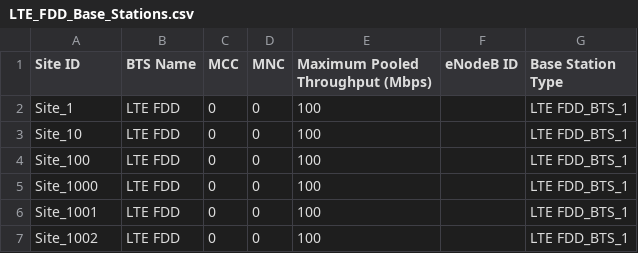
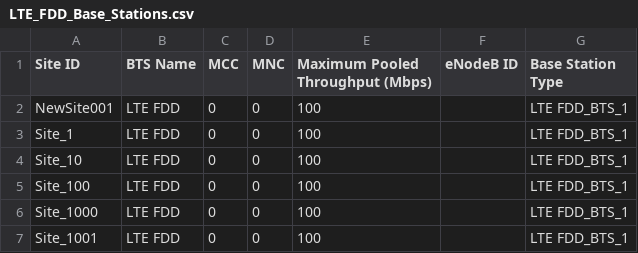
Before and after one commit to StevenLOL/gittestremote, a CSV file: LTE_FDD_Base_Stations.csv, drawn as a sheet; only a part is shown; the shorter side is filled out with more unchanged rows.

```diff
--- a/LTE_FDD_Base_Stations.csv
+++ b/LTE_FDD_Base_Stations.csv
@@ -1,2 +1,3 @@
 "Site ID","BTS Name","MCC","MNC","Maximum Pooled Throughput (Mbps)","eNodeB ID","Base Station Type"
+"NewSite001","LTE FDD","0","0","100","","LTE FDD_BTS_1"
 "Site_1","LTE FDD","0","0","100","","LTE FDD_BTS_1"
```
Also changed, not shown: LTE_FDD_Sector_Carriers.csv, Sector_Antennas.csv, 5 other files.
